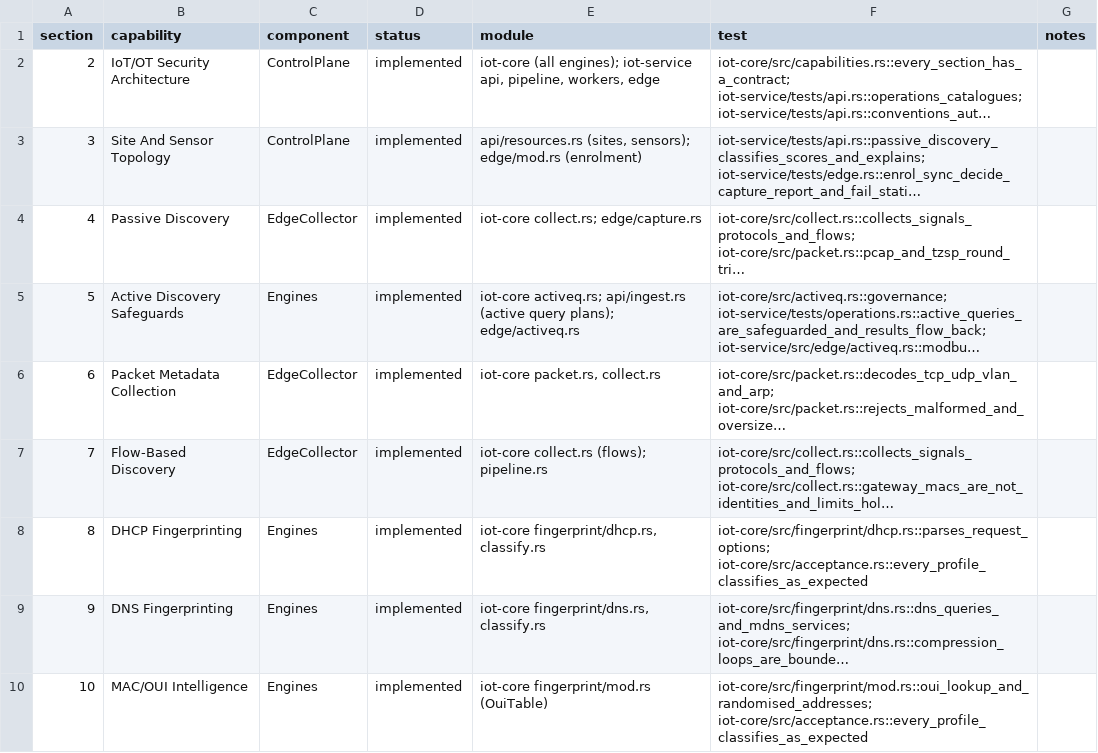
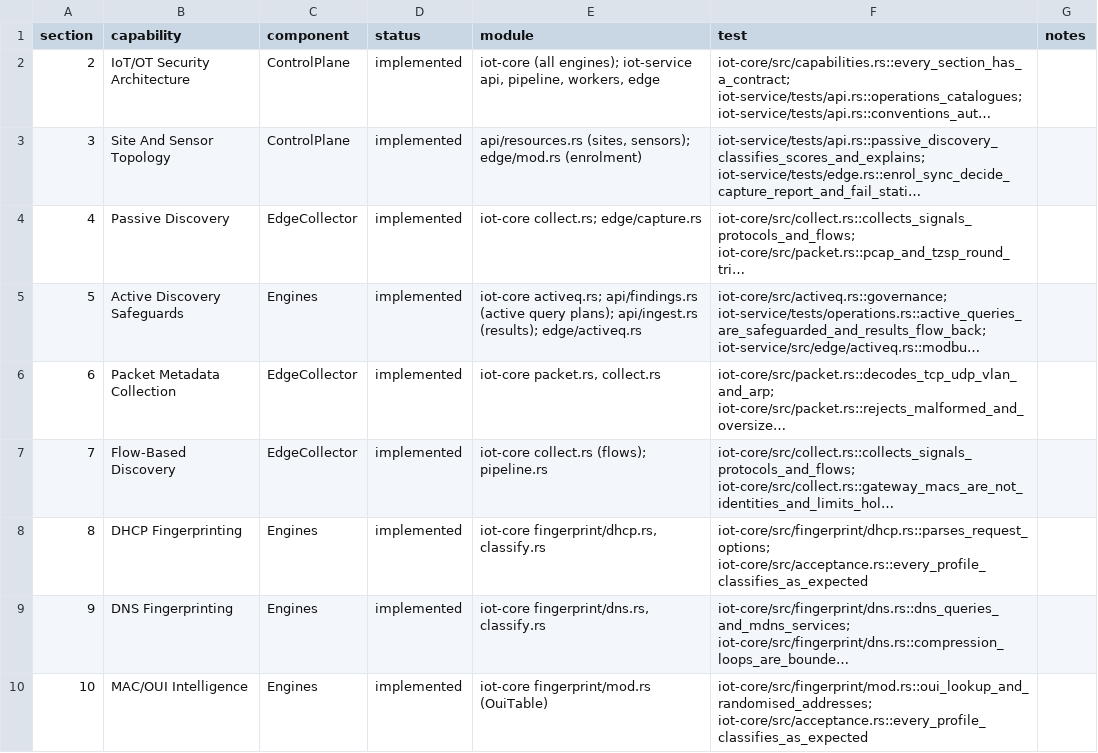
Before and after one commit to akash131/aether-iot-ot, a TSV file: docs/requirements/rules/capabilities.tsv, drawn as a sheet; only a part is shown; long unchanged cells end in …; the diff names each change by its address in the sheet, - before the commit and + after, or states it on an @@ line.

```diff
--- a/docs/requirements/rules/capabilities.tsv
+++ b/docs/requirements/rules/capabilities.tsv
-E5 (module): iot-core activeq.rs; api/ingest.rs (active query plans); edge/activeq.rs
+E5 (module): iot-core activeq.rs; api/findings.rs (active query plans); api/ingest.rs (results); edge/activeq.rs
```
Also changed, not shown: 17 other files.
